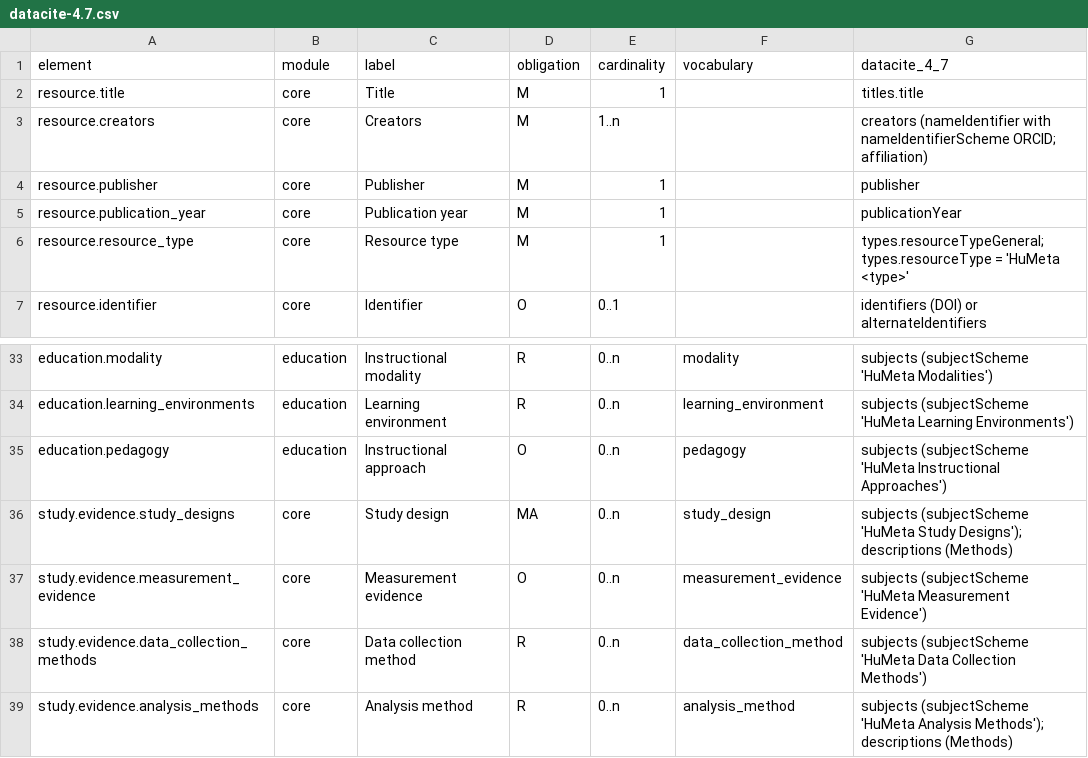
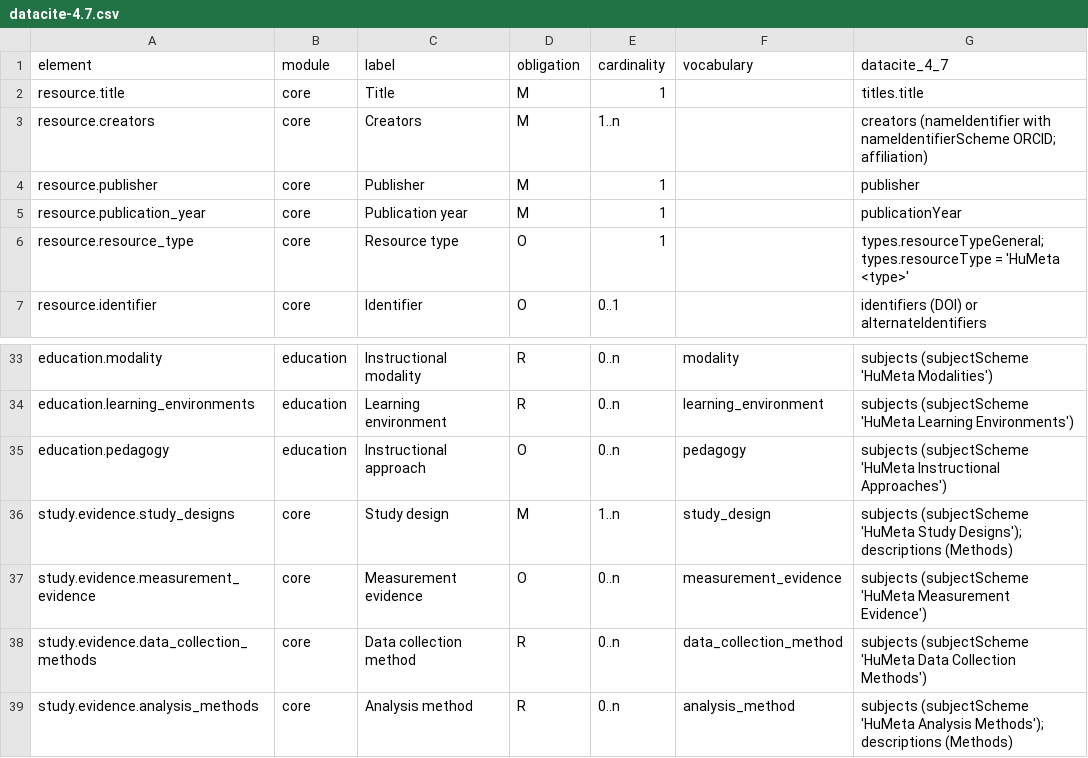
Before and after one commit to JLib271/HuMeta, a CSV file: standard/humeta/crosswalks/datacite-4.7.csv, drawn as a sheet; only a part is shown, gaps mark what is left out.

```diff
--- a/standard/humeta/crosswalks/datacite-4.7.csv
+++ b/standard/humeta/crosswalks/datacite-4.7.csv
@@ -5,3 +5,3 @@ resource.publisher,core,Publisher,M,1,,publisher
 resource.publication_year,core,Publication year,M,1,,publicationYear
-resource.resource_type,core,Resource type,M,1,,types.resourceTypeGeneral; types.resourceType = 'HuMeta <type>'
+resource.resource_type,core,Resource type,O,1,,types.resourceTypeGeneral; types.resourceType = 'HuMeta <type>'
 resource.identifier,core,Identifier,O,0..1,,identifiers (DOI) or alternateIdentifiers
@@ -35,3 +35,3 @@ education.learning_environments,education,Learning environment,R,0..n,learning_e
 education.pedagogy,education,Instructional approach,O,0..n,pedagogy,subjects (subjectScheme 'HuMeta Instructional Approaches')
-study.evidence.study_designs,core,Study design,MA,0..n,study_design,subjects (subjectScheme 'HuMeta Study Designs'); descriptions (Methods)
+study.evidence.study_designs,core,Study design,M,1..n,study_design,subjects (subjectScheme 'HuMeta Study Designs'); descriptions (Methods)
 study.evidence.measurement_evidence,core,Measurement evidence,O,0..n,measurement_evidence,subjects (subjectScheme 'HuMeta Measurement Evidence')
```
Also changed, not shown: 9 other files.
